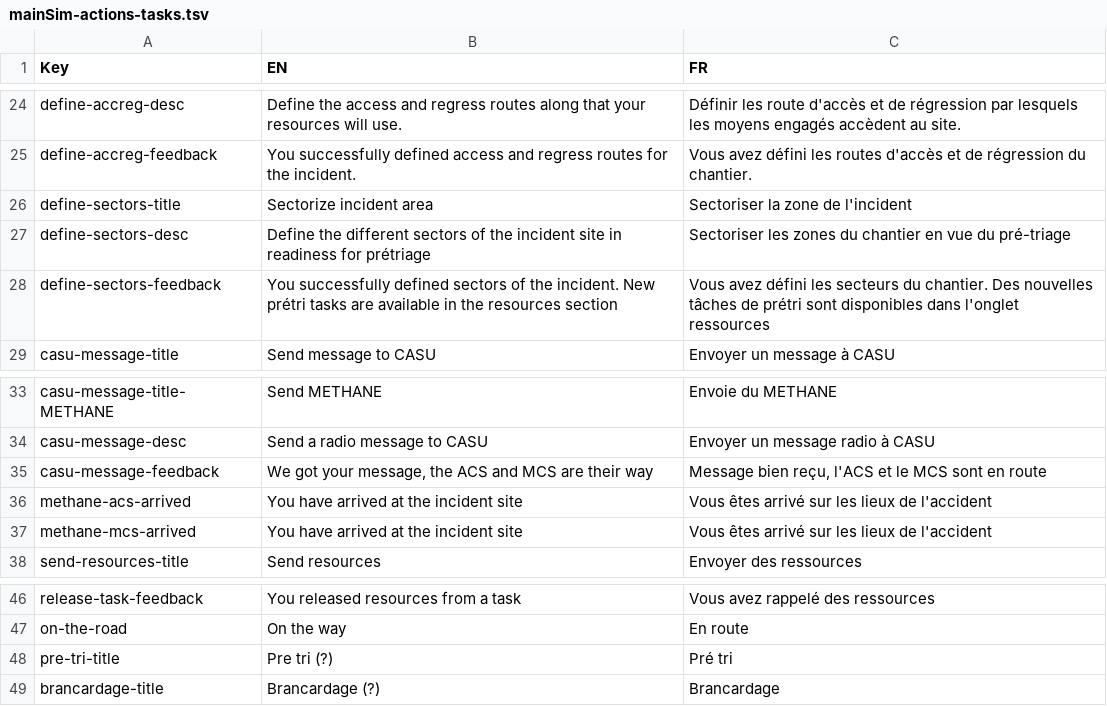
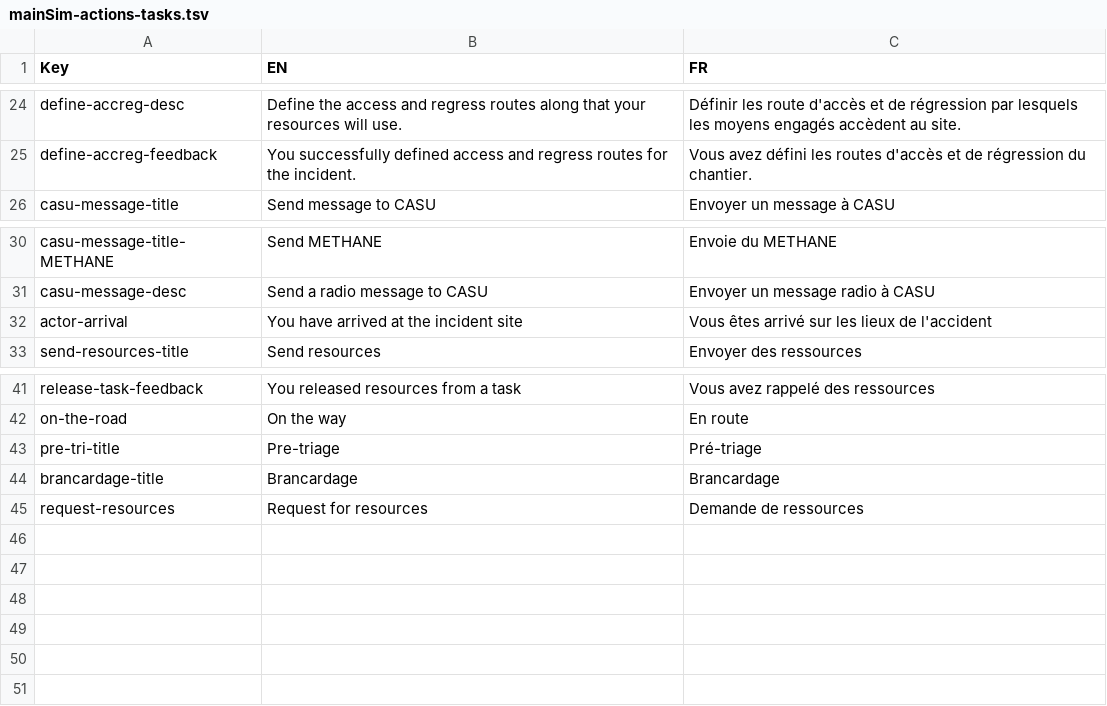
Before and after one commit to Heigvd/mimms, a TSV file: gameModel/files/translations/mainSim-actions-tasks.tsv, drawn as a sheet; only a part is shown, gaps mark what is left out.

Commit message:
review translation

```diff
--- a/gameModel/files/translations/mainSim-actions-tasks.tsv
+++ b/gameModel/files/translations/mainSim-actions-tasks.tsv
@@ -25,5 +25,2 @@ define-accreg-desc	Define the access and regress routes along that your resource
 define-accreg-feedback	You successfully defined access and regress routes for the incident. 	Vous avez défini les routes d'accès et de régression du chantier.
-define-sectors-title	Sectorize incident area	Sectoriser la zone de l'incident
-define-sectors-desc	Define the different sectors of the incident site in readiness for prétriage	Sectoriser les zones du chantier en vue du pré-triage
-define-sectors-feedback	You successfully defined sectors of the incident. New prétri tasks are available in the resources section	Vous avez défini les secteurs du chantier. Des nouvelles tâches de prétri sont disponibles dans l'onglet ressources
 casu-message-title	Send message to CASU	Envoyer un message à CASU
@@ -34,5 +31,3 @@ casu-message-title-METHANE	Send METHANE	Envoie du METHANE
 casu-message-desc	Send a radio message to CASU 	Envoyer un message radio à CASU
-casu-message-feedback	We got your message, the ACS and MCS are their way	Message bien reçu, l'ACS et le MCS sont en route
-methane-acs-arrived	You have arrived at the incident site	Vous êtes arrivé sur les lieux de l'accident
-methane-mcs-arrived	You have arrived at the incident site	Vous êtes arrivé sur les lieux de l'accident
+actor-arrival	You have arrived at the incident site	Vous êtes arrivé sur les lieux de l'accident
 send-resources-title	Send resources	Envoyer des ressources
@@ -47,3 +42,4 @@ release-task-feedback	You released resources from a task	Vous avez rappelé des
 on-the-road	On the way	En route
-pre-tri-title	Pre tri (?)	Pré tri
-brancardage-title	Brancardage (?)	Brancardage
+pre-tri-title	Pre-triage	Pré-triage
+brancardage-title	Brancardage	Brancardage
+request-resources	Request for resources	Demande de ressources
```
Also changed, not shown: gameModel/files/translations/mainSim-interface.tsv, gameModel/files/translations/mainSim-resources.tsv, 3 other files.
